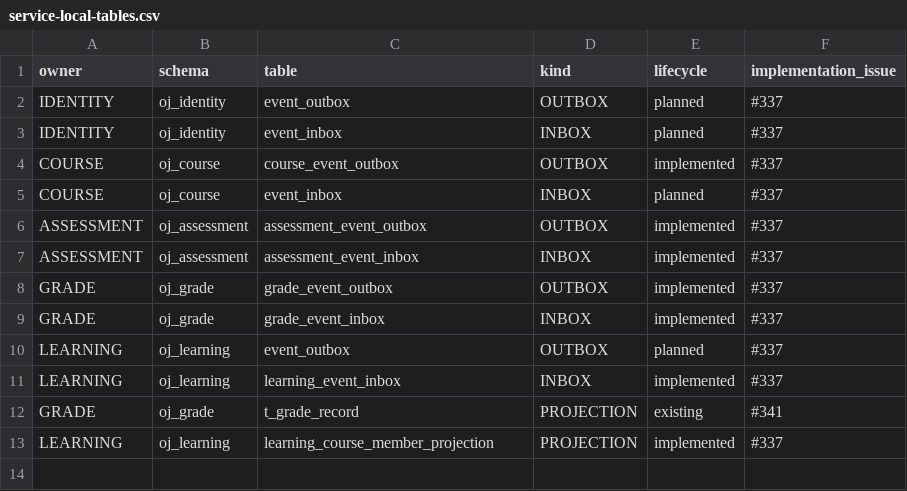
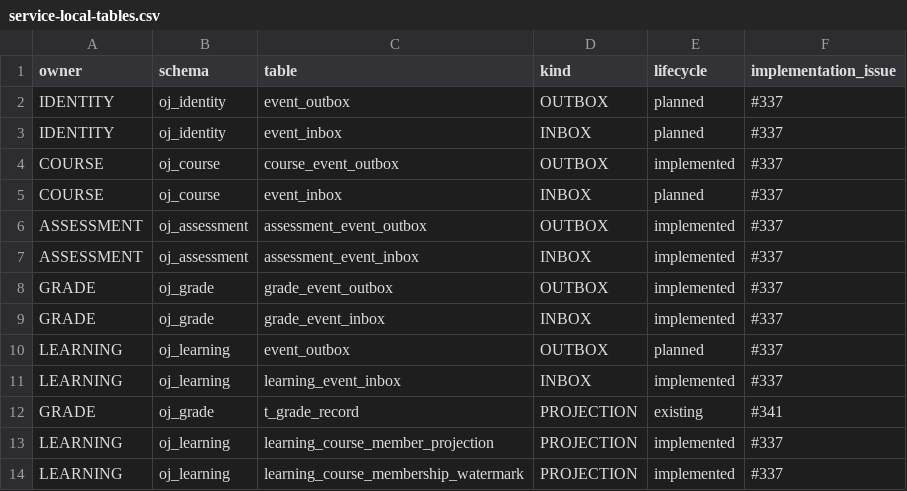
Before and after one commit to Cr4zyorange/OnlineJudge, a CSV file: database/ownership/service-local-tables.csv, drawn as a sheet; the diff names each change by its address in the sheet, - before the commit and + after, or states it on an @@ line.

```diff
--- a/database/ownership/service-local-tables.csv
+++ b/database/ownership/service-local-tables.csv
+row 14: LEARNING | oj_learning | learning_course_membership_watermark | PROJECTION | implemented | #337
```
Also changed, not shown: database/ownership/cross-domain-references.csv, database/ownership/table-ownership.csv, 26 other files.
